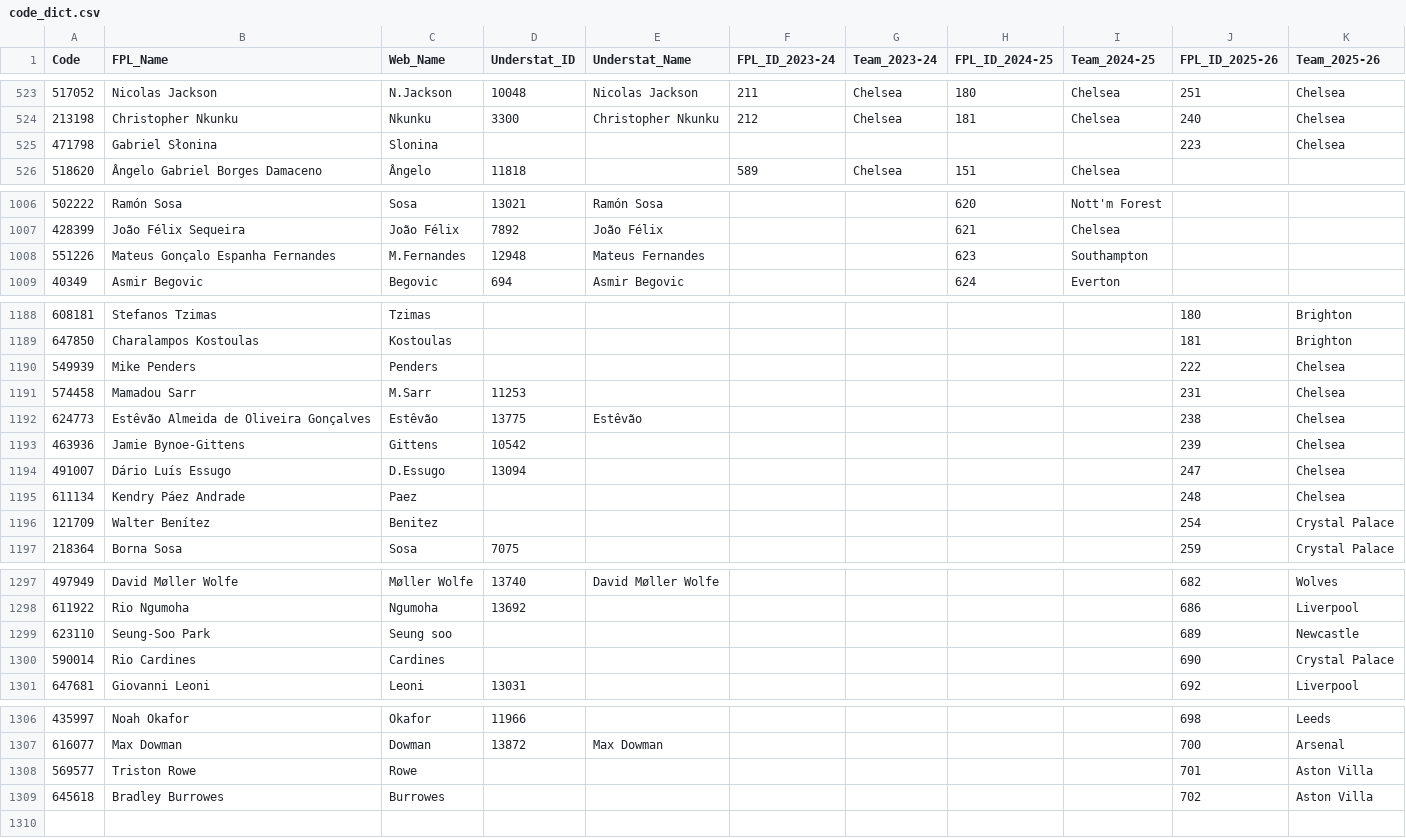
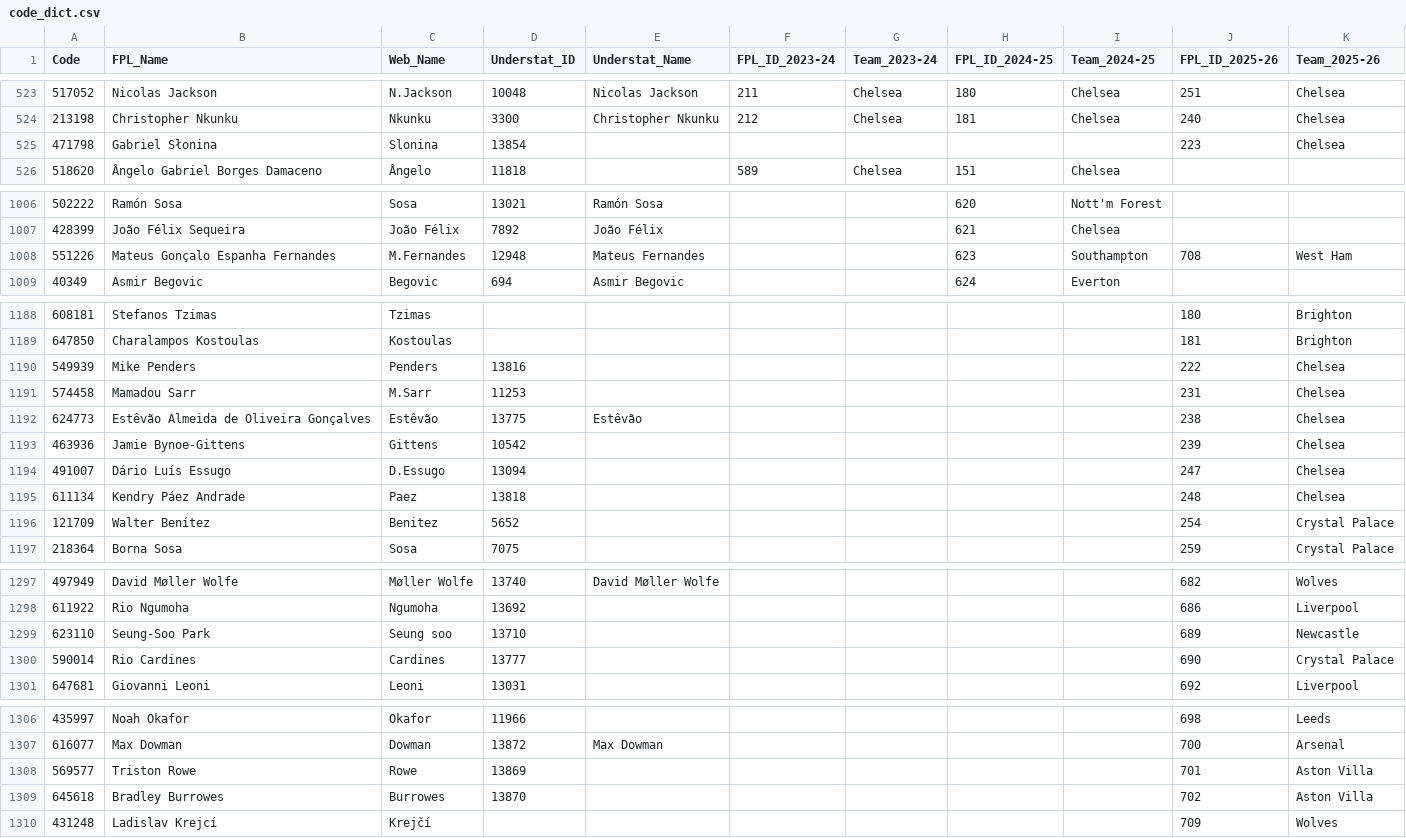
Before and after one commit to Jashior/fpl_code_understat_dict, a CSV file: code_dict.csv, drawn as a sheet; only a part is shown, gaps mark what is left out; the diff covers the shown part only.

Commit message:
update dict

```diff
--- a/code_dict.csv
+++ b/code_dict.csv
@@ -524,3 +524,3 @@ Code,FPL_Name,Web_Name,Understat_ID,Understat_Name,FPL_ID_2023-24,Team_2023-24,F
 213198,Christopher Nkunku,Nkunku,3300,Christopher Nkunku,212,Chelsea,181,Chelsea,240,Chelsea
-471798,Gabriel Słonina,Slonina,,,,,,,223,Chelsea
+471798,Gabriel Słonina,Slonina,13854,,,,,,223,Chelsea
 518620,Ângelo Gabriel Borges Damaceno,Ângelo,11818,,589,Chelsea,151,Chelsea,,
@@ -1007,3 +1007,3 @@ Code,FPL_Name,Web_Name,Understat_ID,Understat_Name,FPL_ID_2023-24,Team_2023-24,F
 428399,João Félix Sequeira,João Félix,7892,João Félix,,,621,Chelsea,,
-551226,Mateus Gonçalo Espanha Fernandes,M.Fernandes,12948,Mateus Fernandes,,,623,Southampton,,
+551226,Mateus Gonçalo Espanha Fernandes,M.Fernandes,12948,Mateus Fernandes,,,623,Southampton,708,West Ham
 40349,Asmir Begovic,Begovic,694,Asmir Begovic,,,624,Everton,,
@@ -1189,3 +1189,3 @@ Code,FPL_Name,Web_Name,Understat_ID,Understat_Name,FPL_ID_2023-24,Team_2023-24,F
 647850,Charalampos Kostoulas,Kostoulas,,,,,,,181,Brighton
-549939,Mike Penders,Penders,,,,,,,222,Chelsea
+549939,Mike Penders,Penders,13816,,,,,,222,Chelsea
 574458,Mamadou Sarr,M.Sarr,11253,,,,,,231,Chelsea
@@ -1194,4 +1194,4 @@ Code,FPL_Name,Web_Name,Understat_ID,Understat_Name,FPL_ID_2023-24,Team_2023-24,F
 491007,Dário Luís Essugo,D.Essugo,13094,,,,,,247,Chelsea
-611134,Kendry Páez Andrade,Paez,,,,,,,248,Chelsea
-121709,Walter Benítez,Benitez,,,,,,,254,Crystal Palace
+611134,Kendry Páez Andrade,Paez,13818,,,,,,248,Chelsea
+121709,Walter Benítez,Benitez,5652,,,,,,254,Crystal Palace
 218364,Borna Sosa,Sosa,7075,,,,,,259,Crystal Palace
@@ -1298,4 +1298,4 @@ Code,FPL_Name,Web_Name,Understat_ID,Understat_Name,FPL_ID_2023-24,Team_2023-24,F
 611922,Rio Ngumoha,Ngumoha,13692,,,,,,686,Liverpool
-623110,Seung-Soo Park,Seung soo,,,,,,,689,Newcastle
-590014,Rio Cardines,Cardines,,,,,,,690,Crystal Palace
+623110,Seung-Soo Park,Seung soo,13710,,,,,,689,Newcastle
+590014,Rio Cardines,Cardines,13777,,,,,,690,Crystal Palace
 647681,Giovanni Leoni,Leoni,13031,,,,,,692,Liverpool
@@ -1307,3 +1307,4 @@ Code,FPL_Name,Web_Name,Understat_ID,Understat_Name,FPL_ID_2023-24,Team_2023-24,F
 616077,Max Dowman,Dowman,13872,Max Dowman,,,,,700,Arsenal
-569577,Triston Rowe,Rowe,,,,,,,701,Aston Villa
-645618,Bradley Burrowes,Burrowes,,,,,,,702,Aston Villa
+569577,Triston Rowe,Rowe,13869,,,,,,701,Aston Villa
+645618,Bradley Burrowes,Burrowes,13870,,,,,,702,Aston Villa
+431248,Ladislav Krejcí,Krejčí,,,,,,,709,Wolves
```
Also changed, not shown: 6 edited cells elsewhere in this file.
